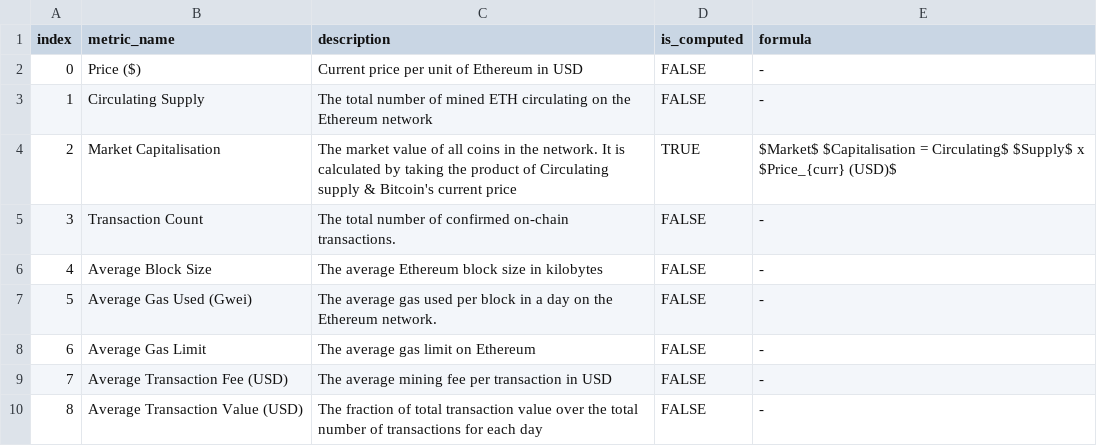
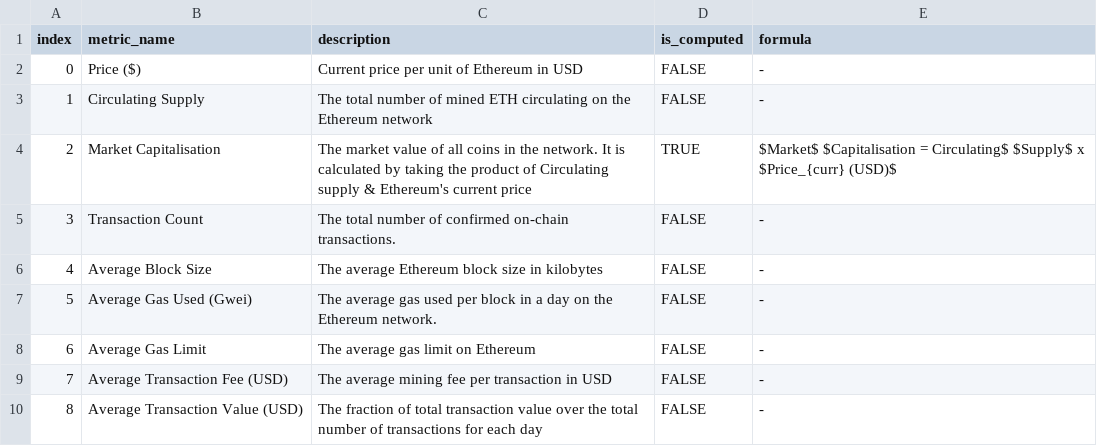
Before and after one commit to xeptagondev/xep-onchain-analytics, a CSV file: Frontend/webapp/assets/metrics_desc_eth.csv, drawn as a sheet.

Commit message:
changed date picker & modified dcc.Store, dropdown, title desc functions

```diff
--- a/Frontend/webapp/assets/metrics_desc_eth.csv
+++ b/Frontend/webapp/assets/metrics_desc_eth.csv
@@ -3,3 +3,3 @@ index,metric_name,description,is_computed,formula
 1,Circulating Supply,The total number of mined ETH circulating on the Ethereum network,FALSE,-
-2,Market Capitalisation,The market value of all coins in the network. It is calculated by taking the product of Circulating supply & Bitcoin's current price,TRUE,$Market$ $Capitalisation = Circulating$ $Supply$ x $Price_{curr} (USD)$
+2,Market Capitalisation,The market value of all coins in the network. It is calculated by taking the product of Circulating supply & Ethereum's current price,TRUE,$Market$ $Capitalisation = Circulating$ $Supply$ x $Price_{curr} (USD)$
 3,Transaction Count,The total number of confirmed on-chain transactions.,FALSE,-
```
Also changed, not shown: 4 other files.
